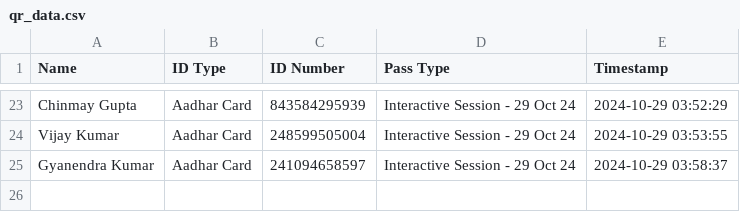
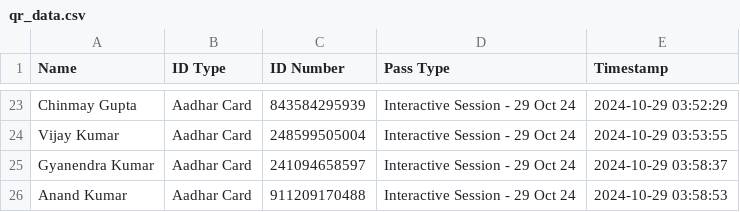
Before and after one commit to SWAVLAMBAN-24/scanner-24, a CSV file: qr_data.csv, drawn as a sheet; only a part is shown, gaps mark what is left out; the diff names each change by its address in the sheet, - before the commit and + after, or states it on an @@ line.

Commit message:
Update QR data - 2024-10-29 03:58:53.784083

```diff
--- a/qr_data.csv
+++ b/qr_data.csv
+row 26: Anand Kumar | Aadhar Card | 911209170488 | Interactive Session - 29 Oct 24 | 2024-10-29 03:58:53
```
